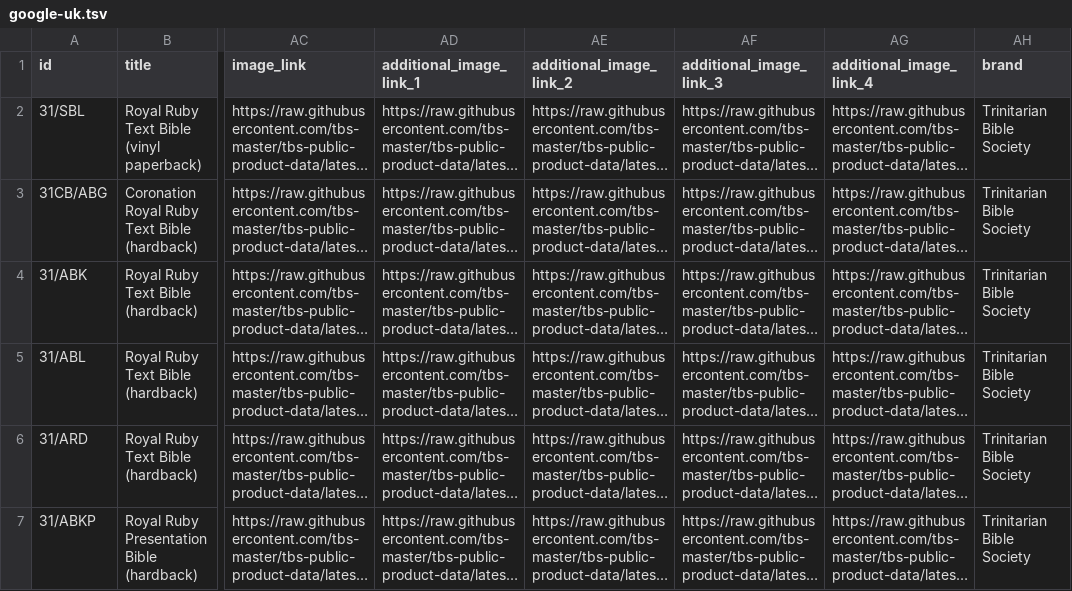
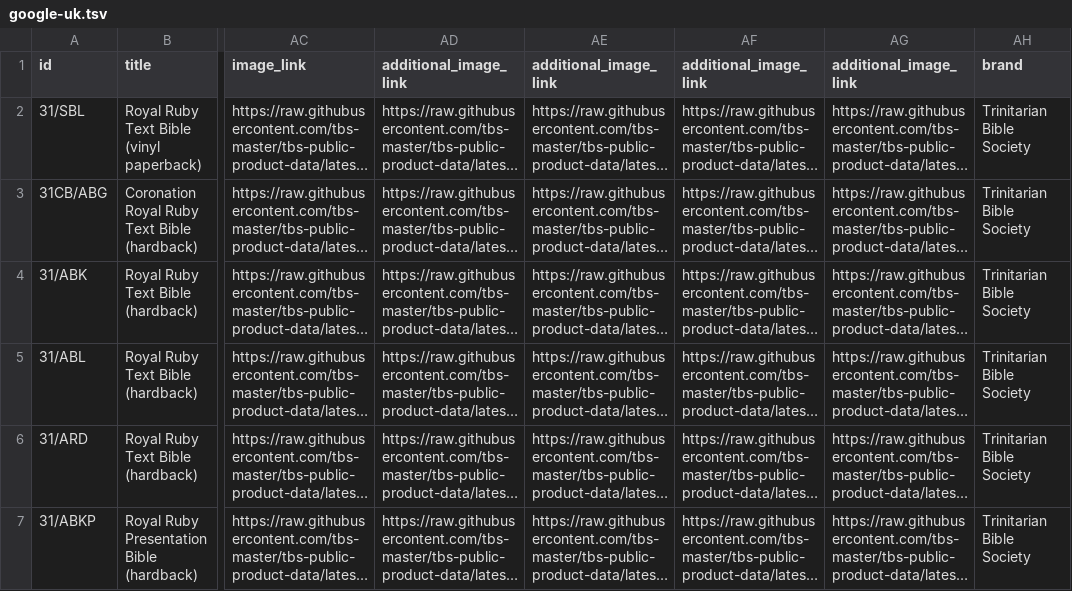
Before and after one commit to tbs-master/tbs-public-product-data, a TSV file: google-uk.tsv, drawn as a sheet; only a part is shown, gaps mark what is left out; long unchanged cells end in …; the diff names each change by its address in the sheet, - before the commit and + after, or states it on an @@ line.

```diff
--- a/google-uk.tsv
+++ b/google-uk.tsv
-AD1: additional_image_link_1
+AD1: additional_image_link
-AE1: additional_image_link_2
+AE1: additional_image_link
-AF1: additional_image_link_3
+AF1: additional_image_link
-AG1: additional_image_link_4
+AG1: additional_image_link
```
